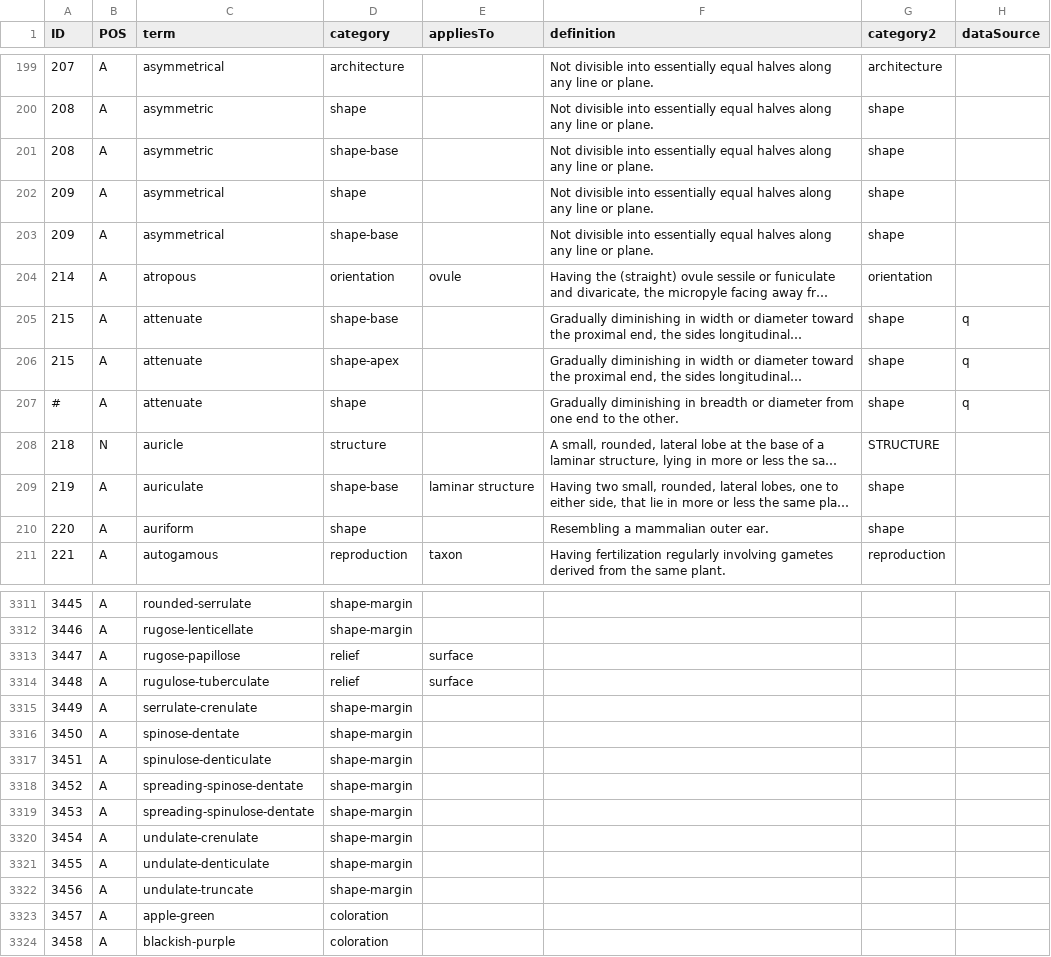
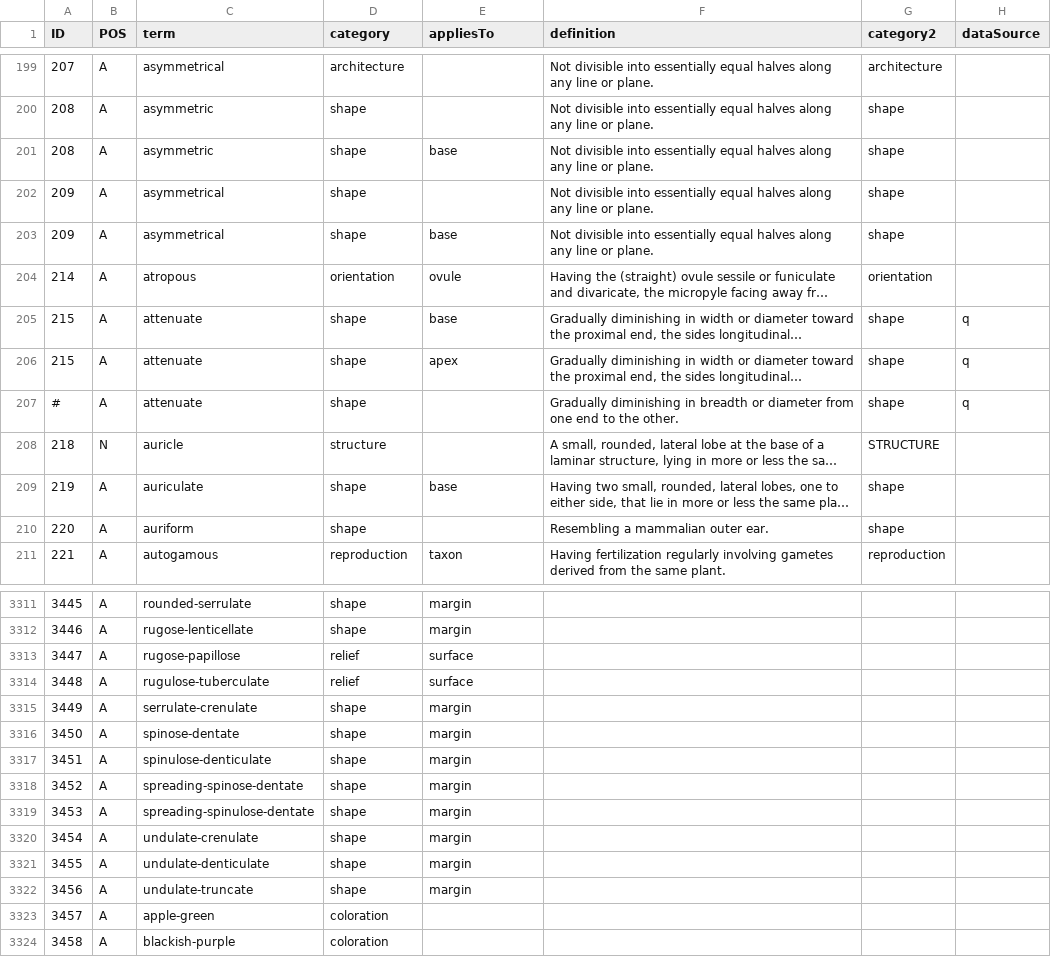
Before and after one commit to ggosline/flparser-backup, a CSV file: src/resources/glossarycp.csv, drawn as a sheet; only a part is shown, gaps mark what is left out; long unchanged cells end in …; the diff covers the shown part only; the diff names each change by its address in the sheet, - before the commit and + after, or states it on an @@ line.

Commit message:
use appliesto in parsing

```diff
--- a/src/resources/glossarycp.csv
+++ b/src/resources/glossarycp.csv
-D201 (category): shape-base
+D201 (category): shape
-E201 (appliesTo): (empty)
+E201 (appliesTo): base
-D203 (category): shape-base
+D203 (category): shape
-E203 (appliesTo): (empty)
+E203 (appliesTo): base
-D205 (category): shape-base
+D205 (category): shape
-E205 (appliesTo): (empty)
+E205 (appliesTo): base
-D206 (category): shape-apex
+D206 (category): shape
-E206 (appliesTo): (empty)
+E206 (appliesTo): apex
-D209 (category): shape-base
+D209 (category): shape
-E209 (appliesTo): laminar structure
+E209 (appliesTo): base
-D3311:D3312 (category): shape-margin
+D3311:D3312 (category): shape
-E3311:E3312 (appliesTo): (empty)
+E3311:E3312 (appliesTo): margin
-D3315:D3322 (category): shape-margin
+D3315:D3322 (category): shape
-E3315:E3322 (appliesTo): (empty)
+E3315:E3322 (appliesTo): margin
```
Also changed, not shown: 167 edited cells elsewhere in this file, 7 other files.
